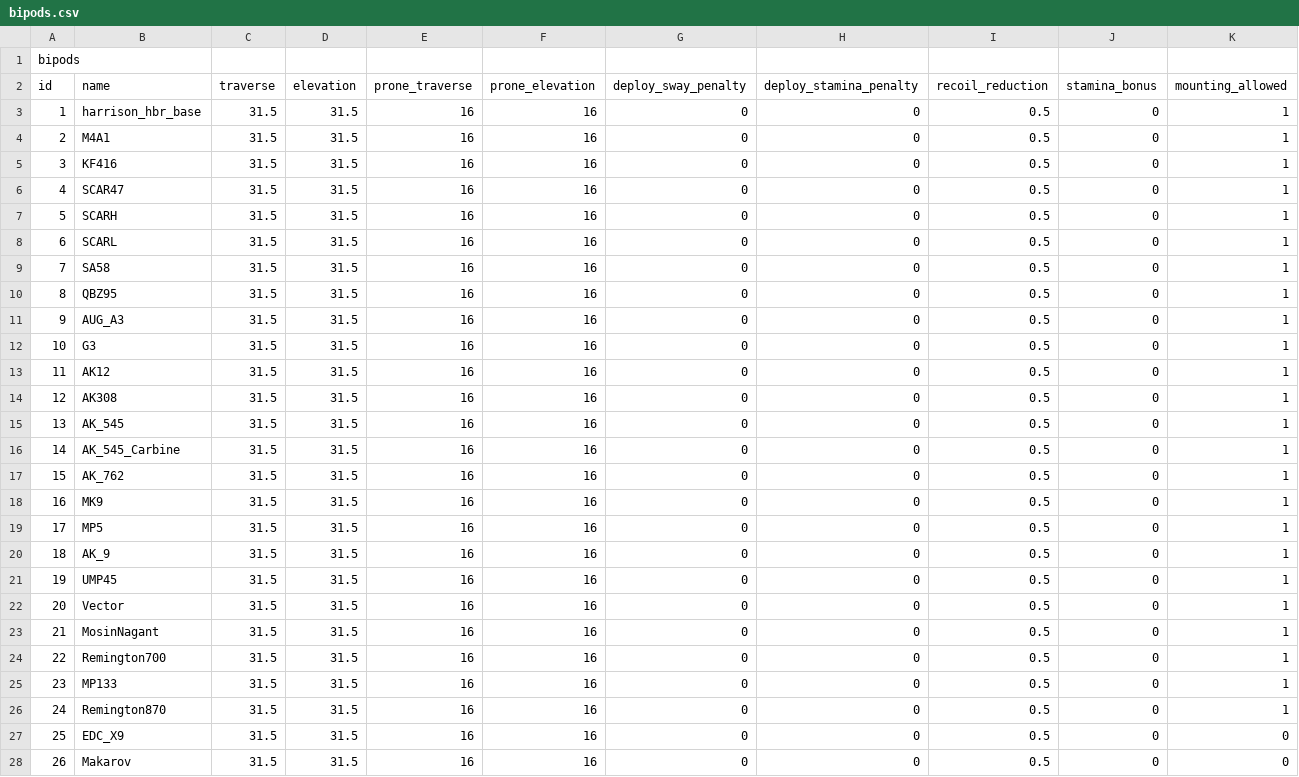
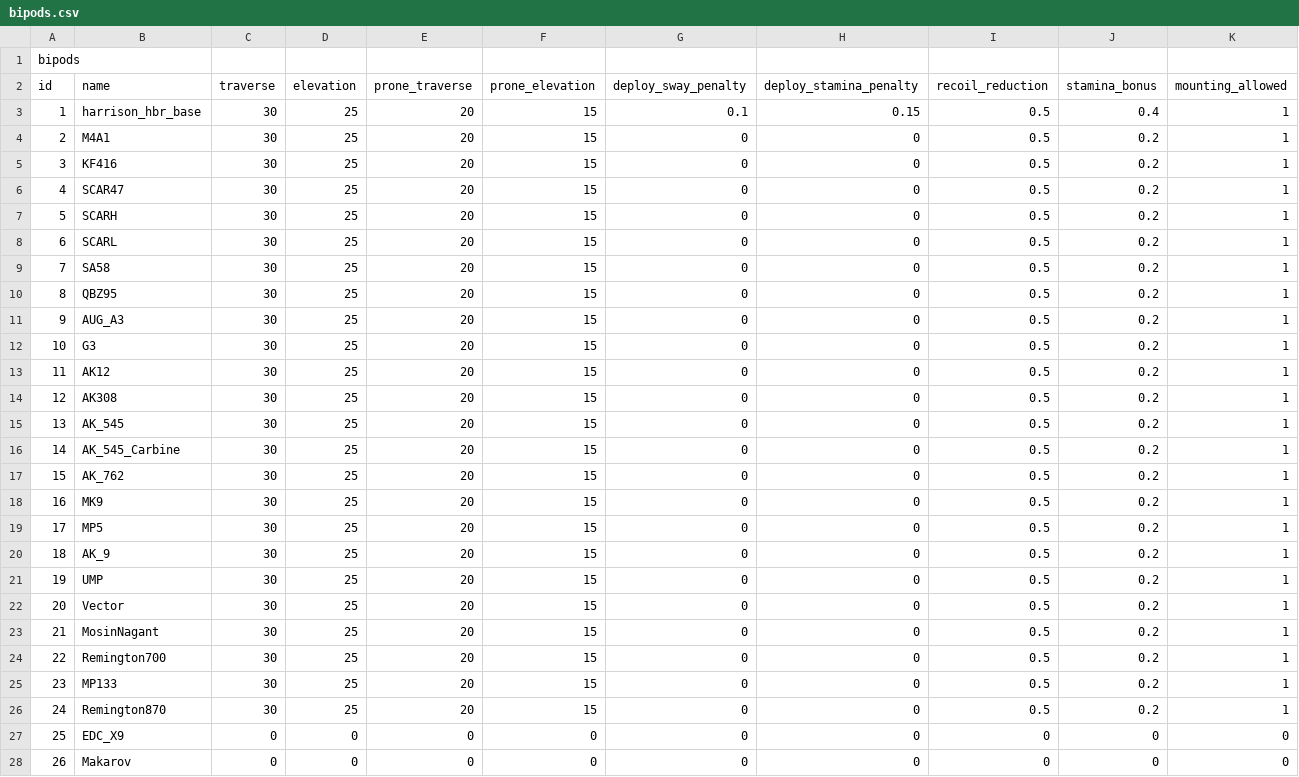
Before and after one commit to recoil-group/deadline-balancing, a CSV file: bipods.csv, drawn as a sheet; only a part is shown; removed rows and columns are numbered as before the commit, all else as after; rows hold the shown columns only; the diff covers the shown part only; the diff names each change by its address in the sheet, - before the commit and + after, or states it on an @@ line.

Commit message:
update bipods.csv

```diff
--- a/bipods.csv
+++ b/bipods.csv
-C3:C20 (traverse): 31.5
+C3:C20 (traverse): 30
-D3:D20 (elevation): 31.5
+D3:D20 (elevation): 25
-E3:E20 (prone_traverse): 16
+E3:E20 (prone_traverse): 20
-F3:F20 (prone_elevation): 16
+F3:F20 (prone_elevation): 15
-G3 (deploy_sway_penalty): 0
+G3 (deploy_sway_penalty): 0.1
-H3 (deploy_stamina_penalty): 0
+H3 (deploy_stamina_penalty): 0.15
-J3 (stamina_bonus): 0
+J3 (stamina_bonus): 0.4
-J4:J20 (stamina_bonus): 0
+J4:J20 (stamina_bonus): 0.2
-row 21: 19 | UMP45 | 31.5 | 31.5 | 16 | 16 | 0 | 0 | 0.5 | 0 | 1
+row 21: 19 | UMP | 30 | 25 | 20 | 15 | 0 | 0 | 0.5 | 0.2 | 1
-C22:C26 (traverse): 31.5
+C22:C26 (traverse): 30
-D22:D26 (elevation): 31.5
+D22:D26 (elevation): 25
-E22:E26 (prone_traverse): 16
+E22:E26 (prone_traverse): 20
-F22:F26 (prone_elevation): 16
+F22:F26 (prone_elevation): 15
-J22:J26 (stamina_bonus): 0
+J22:J26 (stamina_bonus): 0.2
-C27:C28 (traverse): 31.5
+C27:C28 (traverse): 0
-D27:D28 (elevation): 31.5
+D27:D28 (elevation): 0
-E27:E28 (prone_traverse): 16
+E27:E28 (prone_traverse): 0
-F27:F28 (prone_elevation): 16
+F27:F28 (prone_elevation): 0
-I27:I28 (recoil_reduction): 0.5
+I27:I28 (recoil_reduction): 0
```
Also changed, not shown: 1 added row and 20 edited cells elsewhere in this file.
